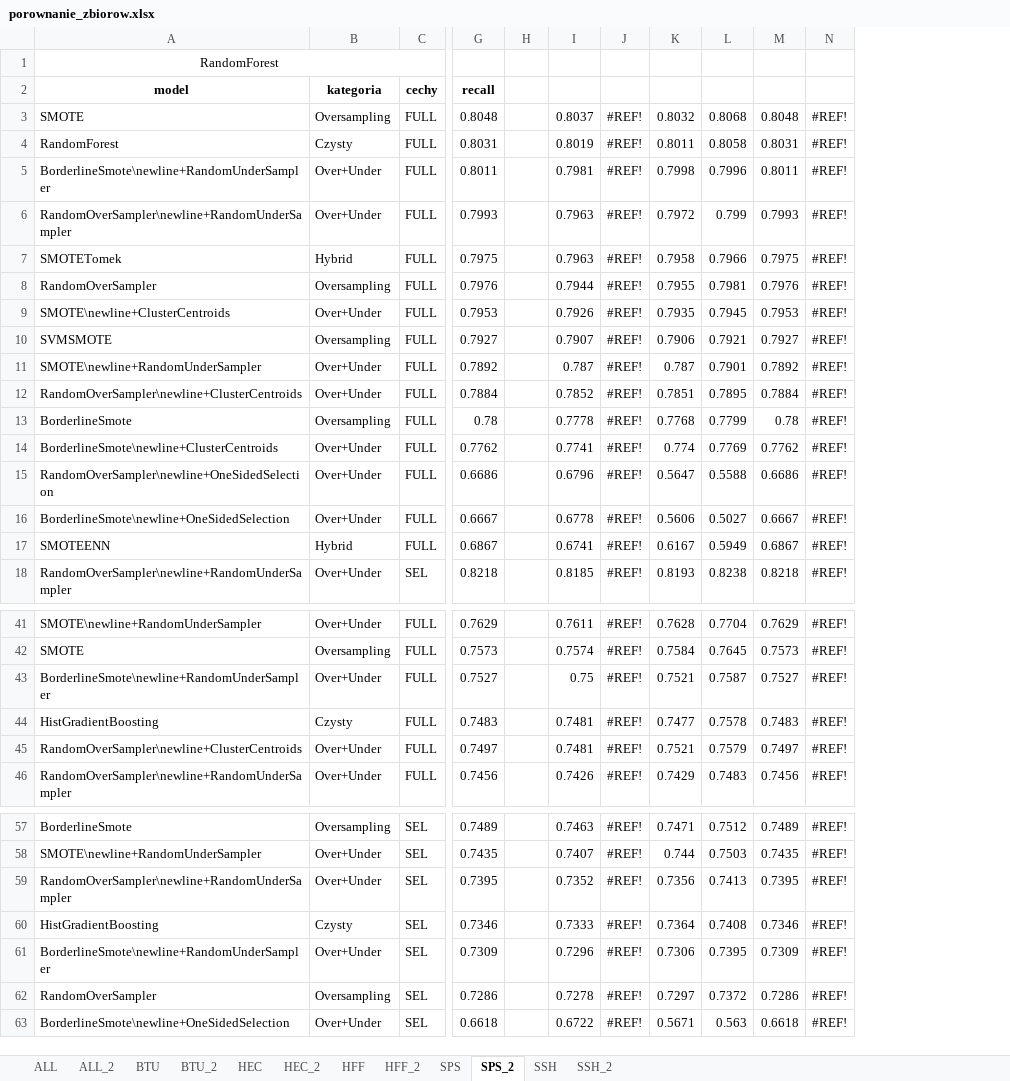
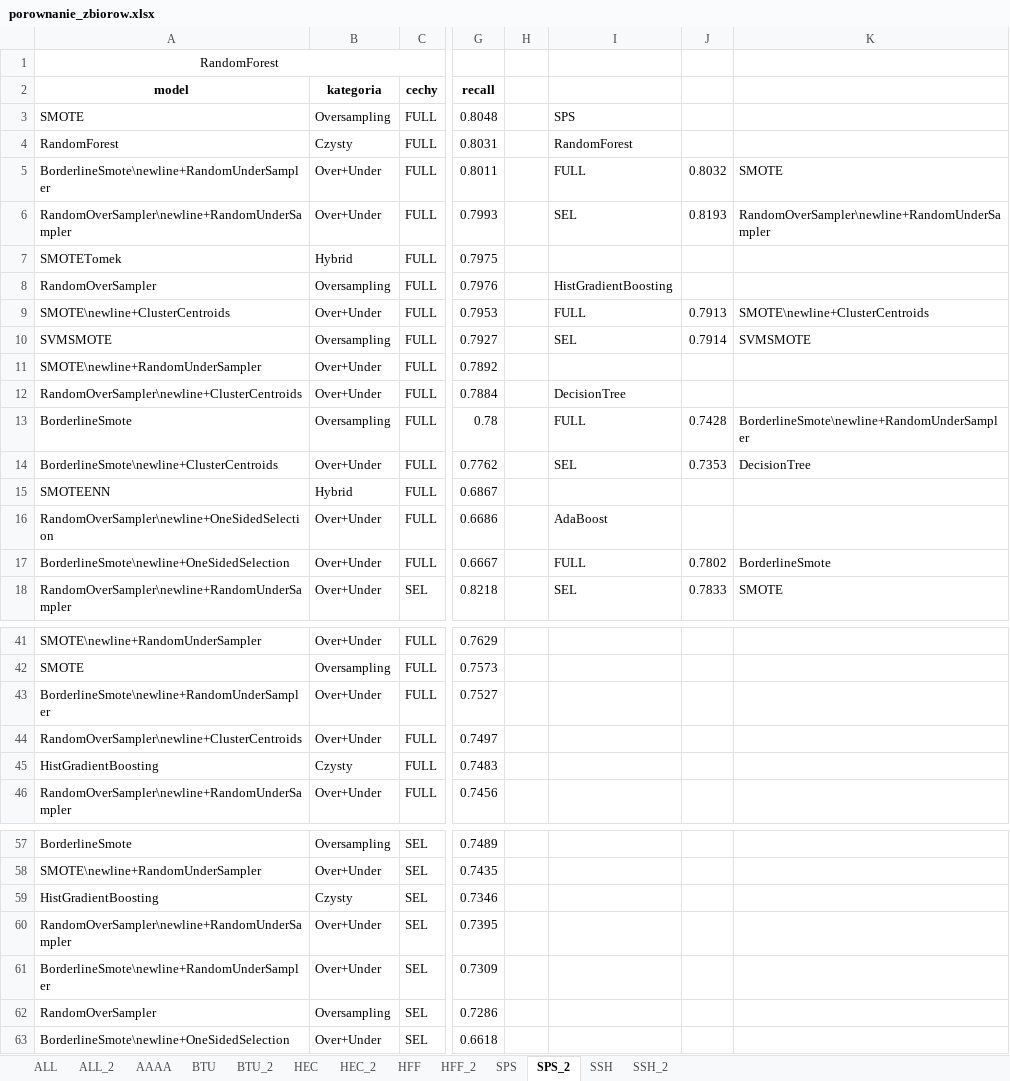
Before and after one commit to StopThatCart/Magisterka, an Excel workbook: projekt 2 rekonstrukcja/Wyniki/porownanie_zbiorow.xlsx, sheet SPS_2, drawn as a sheet; only a part is shown, gaps mark what is left out; values as stored, in another font and other column widths than the file's, no borders; removed rows and columns are numbered as before the commit, all else as after; the diff covers the shown part only; the diff names each change by its address in the sheet, - before the commit and + after, or states it on an @@ line.

```diff
--- a/projekt 2 rekonstrukcja/Wyniki/porownanie_zbiorow.xlsx (sheet SPS_2)
+++ b/projekt 2 rekonstrukcja/Wyniki/porownanie_zbiorow.xlsx (sheet SPS_2)
+sheet tab: AAAA
-column I, rows 3-16: 0.8037 | 0.8019 | 0.7981 | 0.7963 | 0.7963 | 0.7944 | 0.7926 | 0.7907 | 0.787 | 0.7852 | 0.7778 | 0.7741 | 0.6796 | 0.6778; row 18: 0.8185; rows 41-44: 0.7611 | 0.7574 | 0.75 | 0.7481; row 46: 0.7426; rows 57-59: 0.7463 | 0.7407 | 0.7352; rows 61-63: 0.7296 | 0.7278 | 0.6722
-column J, rows 3-16: all #REF!; row 18: #REF!; rows 41-44: all #REF!; row 46: #REF!; rows 57-59: all #REF!; rows 61-63: all #REF!
-column K, rows 3-16: 0.8032 | 0.8011 | 0.7998 | 0.7972 | 0.7958 | 0.7955 | 0.7935 | 0.7906 | 0.787 | 0.7851 | 0.7768 | 0.774 | 0.5647 | 0.5606; row 18: 0.8193; rows 41-44: 0.7628 | 0.7584 | 0.7521 | 0.7477; row 46: 0.7429; rows 57-59: 0.7471 | 0.744 | 0.7356; rows 61-63: 0.7306 | 0.7297 | 0.5671
-column L, rows 3-16: 0.8068 | 0.8058 | 0.7996 | 0.799 | 0.7966 | 0.7981 | 0.7945 | 0.7921 | 0.7901 | 0.7895 | 0.7799 | 0.7769 | 0.5588 | 0.5027; row 18: 0.8238; rows 41-44: 0.7704 | 0.7645 | 0.7587 | 0.7578; row 46: 0.7483; rows 57-59: 0.7512 | 0.7503 | 0.7413; rows 61-63: 0.7395 | 0.7372 | 0.563
-column M, rows 3-16: 0.8048 | 0.8031 | 0.8011 | 0.7993 | 0.7975 | 0.7976 | 0.7953 | 0.7927 | 0.7892 | 0.7884 | 0.78 | 0.7762 | 0.6686 | 0.6667; row 18: 0.8218; rows 41-44: 0.7629 | 0.7573 | 0.7527 | 0.7483; row 46: 0.7456; rows 57-59: 0.7489 | 0.7435 | 0.7395; rows 61-63: 0.7309 | 0.7286 | 0.6618
-column N, rows 3-16: all #REF!; row 18: #REF!; rows 41-44: all #REF!; row 46: #REF!; rows 57-59: all #REF!; rows 61-63: all #REF!
+column I, rows 3-14: SPS | RandomForest | FULL | SEL |  | HistGradientBoosting | FULL | SEL |  | DecisionTree | FULL | SEL; rows 16-18: AdaBoost | FULL | SEL
+column J, rows 5-14: 0.8032 | 0.8193 |  |  | 0.7913 | 0.7914 |  |  | 0.7428 | 0.7353; rows 17-18: 0.7802 | 0.7833
+column K, rows 5-14: SMOTE | RandomOverSampler\newline+RandomUnderSampler |  |  | SMOTE\newline+ClusterCentroids | SVMSMOTE |  |  | BorderlineSmote\newline+RandomUnderSampler | DecisionTree; rows 17-18: BorderlineSmote | SMOTE
@@ row 17 moved to row 15: SMOTEENN @@
@@ row 45 moved to row 44: RandomOverSampler\newline+ClusterCentroi… @@
@@ row 60 moved to row 59: HistGradientBoosting @@
```
Also changed, not shown: 13 moved rows elsewhere in this sheet, sheet BTU_2, sheet SSH_2, sheet HFF_2, sheet HEC_2, sheet ALL_2, formulas that keep their value, charts or pictures, projekt 2 rekonstrukcja/porownanie_zbiorow_t.xlsx, 3 other files.
